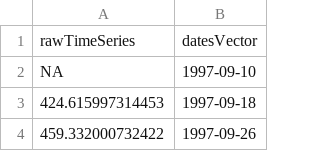
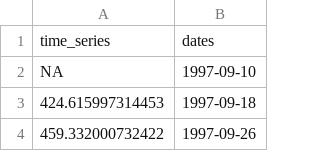
Before and after one commit to dbarneche/envPred, a CSV file: data-raw/npp.csv, drawn as a sheet; only a part is shown; removed rows and columns are numbered as before the commit, all else as after; the diff names each change by its address in the sheet, - before the commit and + after, or states it on an @@ line.

```diff
--- a/data-raw/npp.csv
+++ b/data-raw/npp.csv
-row 1: rawTimeSeries | datesVector
+row 1: time_series | dates
```
Also changed, not shown: data-raw/sst.csv, 37 other files.
